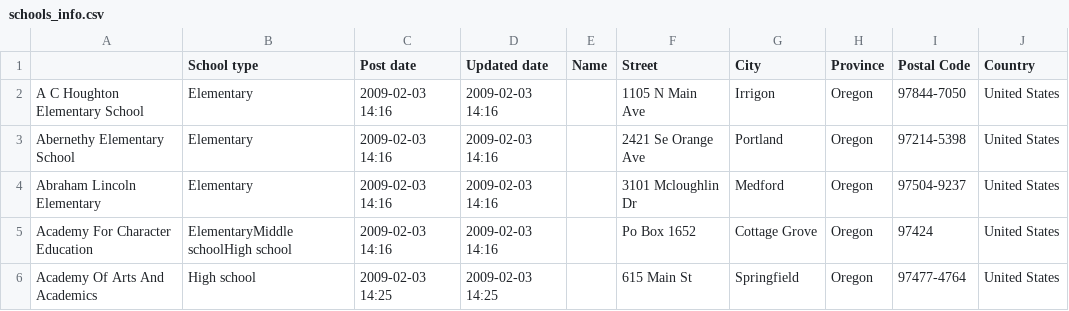
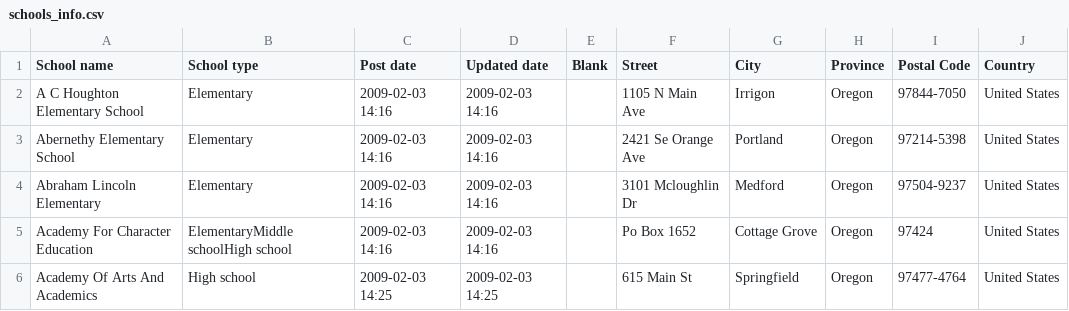
Before and after one commit to osuosl/streamwebs, a CSV file: csvs/schools_info.csv, drawn as a sheet; only a part is shown.

```diff
--- a/csvs/schools_info.csv
+++ b/csvs/schools_info.csv
@@ -1,2 +1,2 @@
-"","School type","Post date","Updated date","Name","Street","City","Province","Postal Code","Country"
+"School name","School type","Post date","Updated date","Blank","Street","City","Province","Postal Code","Country"
 "A C Houghton Elementary School","Elementary","2009-02-03 14:16","2009-02-03 14:16","","1105 N Main Ave","Irrigon","Oregon","97844-7050","United States"
```
Also changed, not shown: 1 other file.
